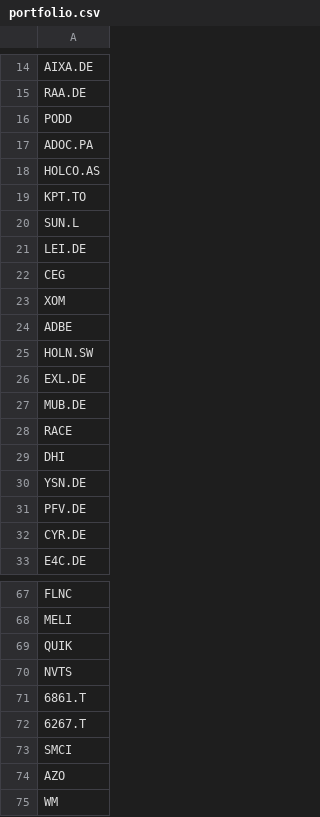
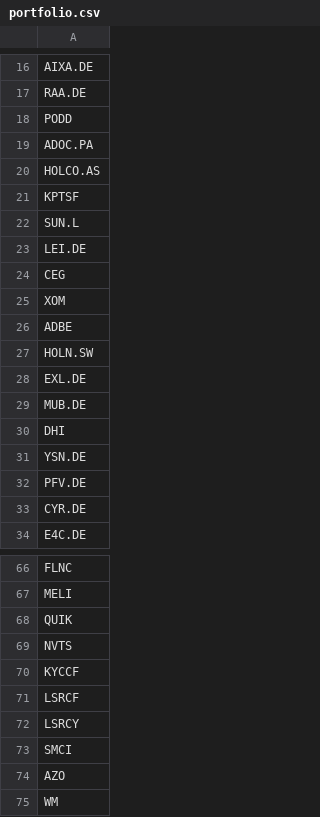
Before and after one commit to amr-sanad/Halal-Stocks, a CSV file: portfolio.csv, drawn as a sheet; only a part is shown, gaps mark what is left out; the diff covers the shown part only.

```diff
--- a/portfolio.csv
+++ b/portfolio.csv
@@ -18,3 +20,3 @@ ADOC.PA
 HOLCO.AS
-KPT.TO
+KPTSF
 SUN.L
@@ -27,3 +29,2 @@ EXL.DE
 MUB.DE
-RACE
 DHI
@@ -70,4 +69,5 @@ QUIK
 NVTS
-6861.T
-6267.T
+KYCCF
+LSRCF
+LSRCY
 SMCI
```
Also changed, not shown: 3 added rows, 3 removed rows and 8 edited cells elsewhere in this file.
